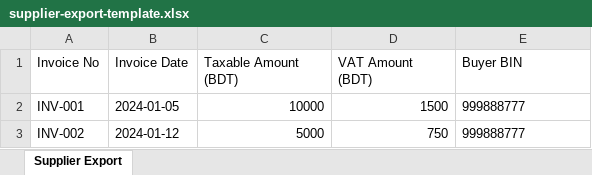
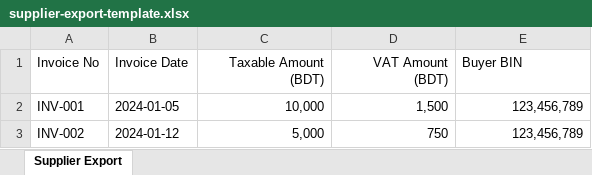
Before and after one commit to Jahin-Tazwar/Hishab-AI, an Excel workbook: frontend/public/templates/supplier-export-template.xlsx, sheet Supplier Export, drawn as a sheet; values as stored, in another font and other column widths than the file's, no borders; the diff names each change by its address in the sheet, - before the commit and + after, or states it on an @@ line.

```diff
--- a/frontend/public/templates/supplier-export-template.xlsx (sheet Supplier Export)
+++ b/frontend/public/templates/supplier-export-template.xlsx (sheet Supplier Export)
-C1:D1 alignment: left
+C1:D1 alignment: right
-C2 (Taxable Amount (BDT)): 10000
+C2 (Taxable Amount (BDT)): 10,000
-D2 (VAT Amount (BDT)): 1500
+D2 (VAT Amount (BDT)): 1,500
-E2:E3 (Buyer BIN): 999888777
+E2:E3 (Buyer BIN): 123,456,789
-E2 alignment: left
+E2 alignment: right
-C3 (Taxable Amount (BDT)): 5000
+C3 (Taxable Amount (BDT)): 5,000
```
Also changed, not shown: 4 other files.
